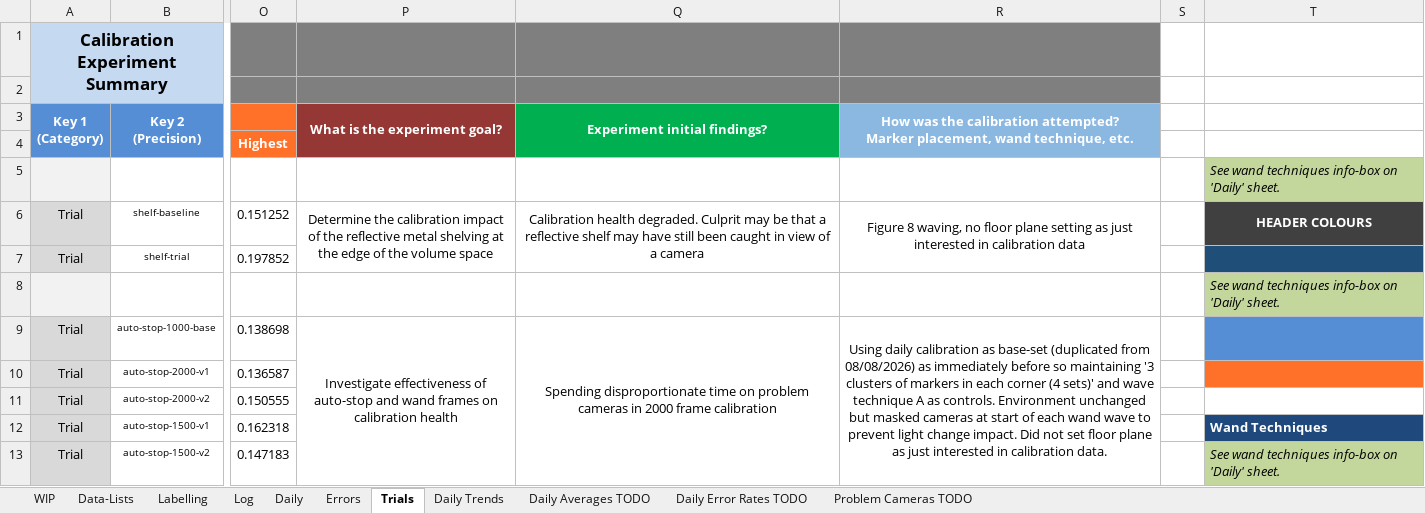
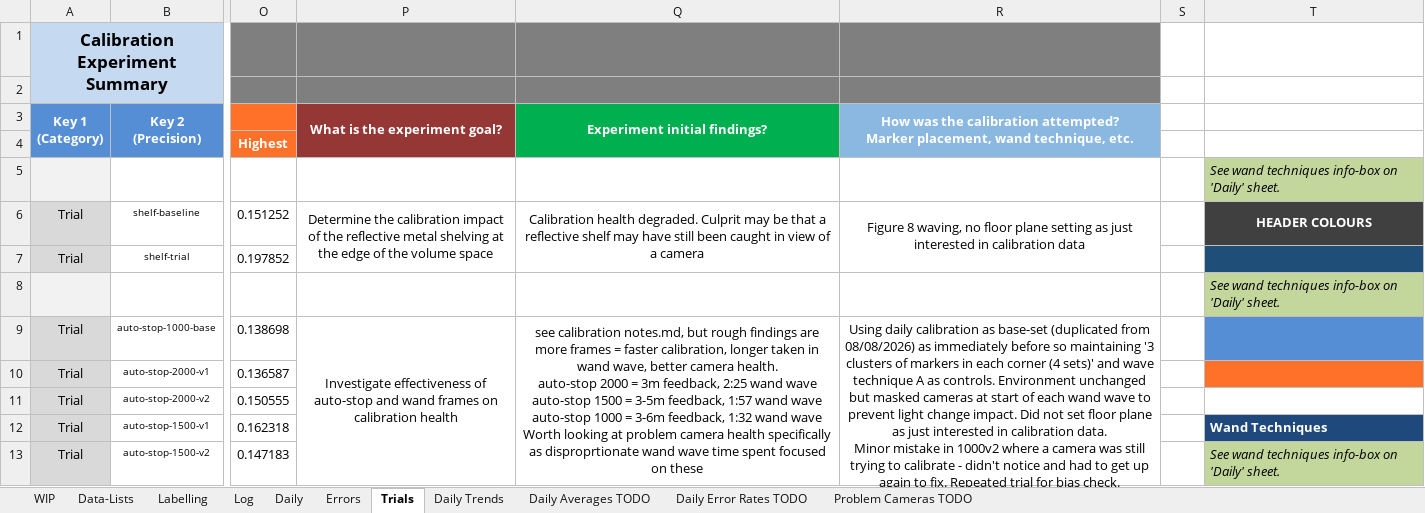
Before and after one commit to newwby/vicon-documentation, an Excel workbook: Documentation Data/LCAS Vicon Calibration Tracker.xlsx, sheet Trials, drawn as a sheet; only a part is shown, gaps mark what is left out; values as stored, in another font and other column widths than the file's, no borders; conditional formats not drawn; ↵ is a line break in a cell; the diff covers the shown part only; the diff names each change by its address in the sheet, - before the commit and + after, or states it on an @@ line.

```diff
--- a/Documentation Data/LCAS Vicon Calibration Tracker.xlsx (sheet Trials)
+++ b/Documentation Data/LCAS Vicon Calibration Tracker.xlsx (sheet Trials)
-Q9 (Experiment initial findings?): Spending disproportionate time on problem cameras in 2000 frame calibration
+Q9 (Experiment initial findings?): see calibration notes.md, but rough findings are more frames = faster calibration, longer taken in wand wave, better camera health. ↵ auto-stop 2000 = 3m feedback, 2:25 wand wave ↵ auto-stop 1500 = 3-5m feedback, 1:57 wand wave ↵ auto-stop 1000 = 3-6m feedback, 1:32 wand wave ↵ Worth looking at problem camera health specifically as disproprtionate wand wave time spent focused on these
-R9: …calibration data.
+R9: …calibration data. ↵ Minor mistake in 1000v2 where a camera was still trying to calibrate - didn't notice and had to get up again to fix. Repeated trial for bias check.
```
Also changed, not shown: 1 added row and 8 edited cells elsewhere in this sheet, sheet Log, sheet Data-Lists, 2 other files.
